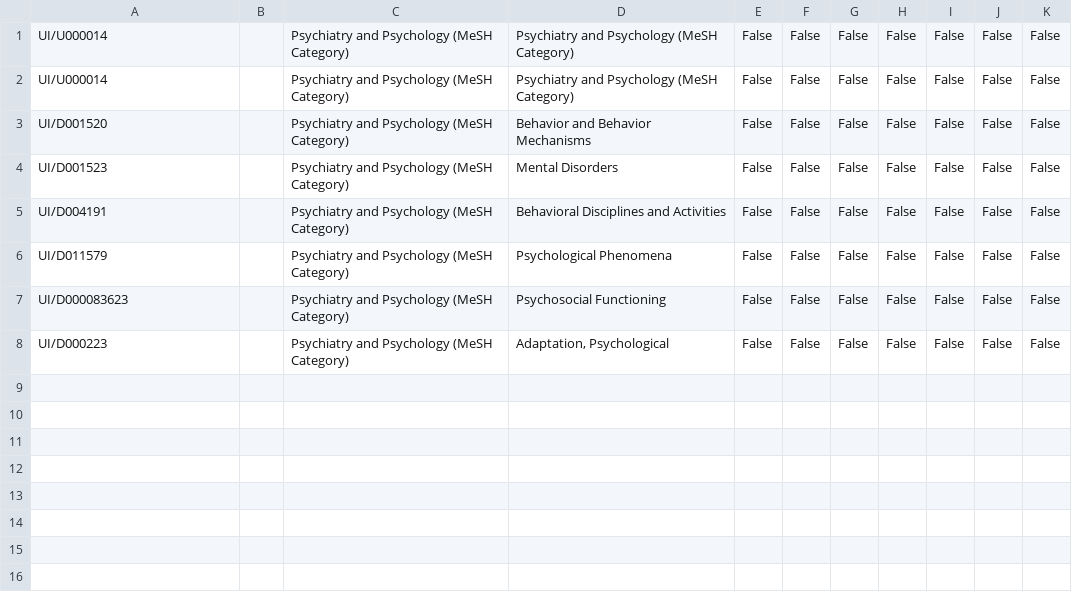
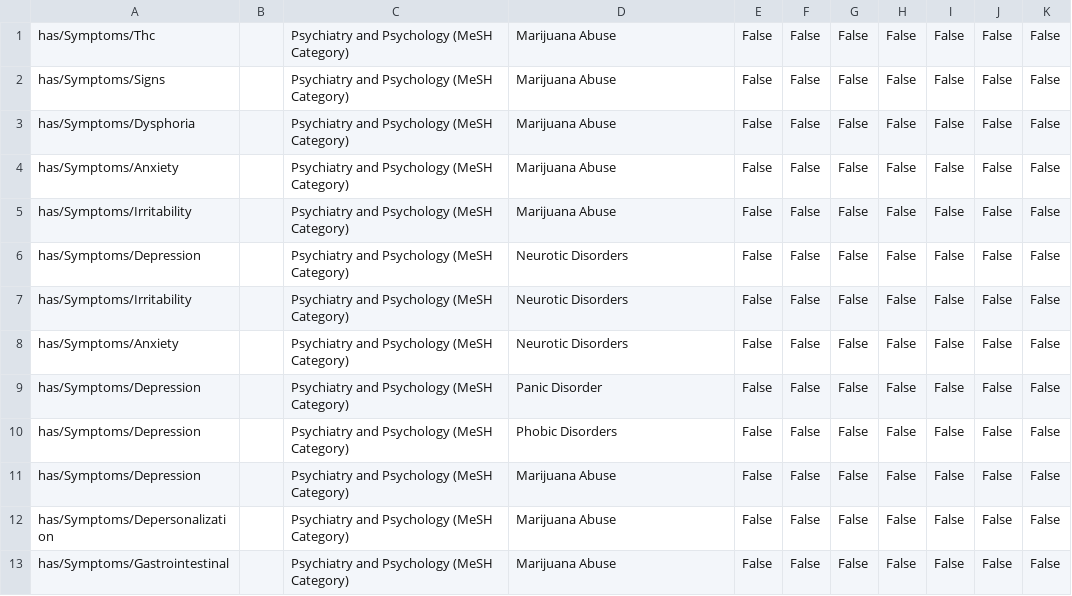
Before and after one commit to amcheyre-nw/DiseaseOntology, a CSV file: object_props_2.csv, drawn as a sheet.

```diff
--- a/object_props_2.csv
+++ b/object_props_2.csv
@@ -1,8 +1,13 @@
-UI/U000014,,Psychiatry and Psychology (MeSH Category),Psychiatry and Psychology (MeSH Category),False,False,False,False,False,False,False,
-UI/U000014,,Psychiatry and Psychology (MeSH Category),Psychiatry and Psychology (MeSH Category),False,False,False,False,False,False,False,
-UI/D001520,,Psychiatry and Psychology (MeSH Category),Behavior and Behavior Mechanisms,False,False,False,False,False,False,False,
-UI/D001523,,Psychiatry and Psychology (MeSH Category),Mental Disorders,False,False,False,False,False,False,False,
-UI/D004191,,Psychiatry and Psychology (MeSH Category),Behavioral Disciplines and Activities,False,False,False,False,False,False,False,
-UI/D011579,,Psychiatry and Psychology (MeSH Category),Psychological Phenomena,False,False,False,False,False,False,False,
-UI/D000083623,,Psychiatry and Psychology (MeSH Category),Psychosocial Functioning,False,False,False,False,False,False,False,
-UI/D000223,,Psychiatry and Psychology (MeSH Category),"Adaptation, Psychological",False,False,False,False,False,False,False,
+has/Symptoms/Thc,,Psychiatry and Psychology (MeSH Category),Marijuana Abuse,False,False,False,False,False,False,False,
+has/Symptoms/Signs,,Psychiatry and Psychology (MeSH Category),Marijuana Abuse,False,False,False,False,False,False,False,
+has/Symptoms/Dysphoria,,Psychiatry and Psychology (MeSH Category),Marijuana Abuse,False,False,False,False,False,False,False,
+has/Symptoms/Anxiety,,Psychiatry and Psychology (MeSH Category),Marijuana Abuse,False,False,False,False,False,False,False,
+has/Symptoms/Irritability,,Psychiatry and Psychology (MeSH Category),Marijuana Abuse,False,False,False,False,False,False,False,
+has/Symptoms/Depression,,Psychiatry and Psychology (MeSH Category),Neurotic Disorders,False,False,False,False,False,False,False,
+has/Symptoms/Irritability,,Psychiatry and Psychology (MeSH Category),Neurotic Disorders,False,False,False,False,False,False,False,
+has/Symptoms/Anxiety,,Psychiatry and Psychology (MeSH Category),Neurotic Disorders,False,False,False,False,False,False,False,
+has/Symptoms/Depression,,Psychiatry and Psychology (MeSH Category),Panic Disorder,False,False,False,False,False,False,False,
+has/Symptoms/Depression,,Psychiatry and Psychology (MeSH Category),Phobic Disorders,False,False,False,False,False,False,False,
+has/Symptoms/Depression,,Psychiatry and Psychology (MeSH Category),Marijuana Abuse,False,False,False,False,False,False,False,
+has/Symptoms/Depersonalization,,Psychiatry and Psychology (MeSH Category),Marijuana Abuse,False,False,False,False,False,False,False,
+has/Symptoms/Gastrointestinal,,Psychiatry and Psychology (MeSH Category),Marijuana Abuse,False,False,False,False,False,False,False,
```
Also changed, not shown: 2 other files.
